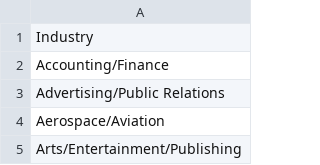
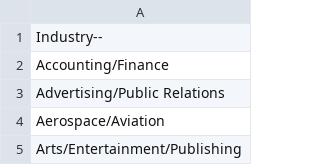
Before and after one commit to rizacortez/forpreezie, a CSV file: industry.csv, drawn as a sheet; only a part is shown.

Commit message:
Update industry.csv
new edit

```diff
--- a/industry.csv
+++ b/industry.csv
@@ -1,2 +1,2 @@
-Industry
+Industry--
 Accounting/Finance
```
